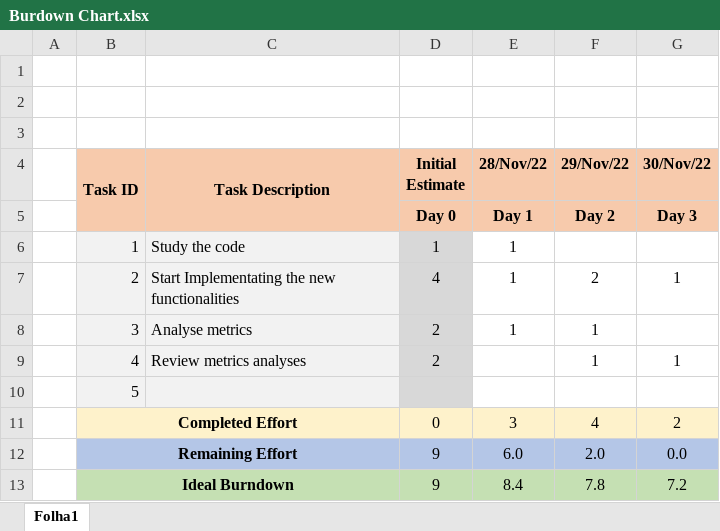
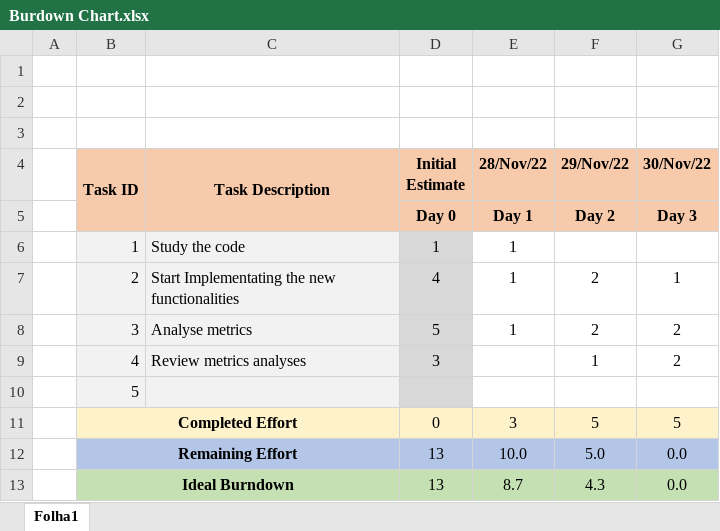
Before and after one commit to Martim-Costa/ganttproject, an Excel workbook: Project/Phase 2/Sprint 3/Burdown Chart.xlsx, sheet Folha1, drawn as a sheet; values as stored, in another font and other column widths than the file's, no borders; charts and pictures not drawn; removed rows and columns are numbered as before the commit, all else as after; the diff names each change by its address in the sheet, - before the commit and + after, or states it on an @@ line.

Commit message:
Burndown Chart Update

```diff
--- a/Project/Phase 2/Sprint 3/Burdown Chart.xlsx (sheet Folha1)
+++ b/Project/Phase 2/Sprint 3/Burdown Chart.xlsx (sheet Folha1)
-D8 (Initial Estimate): 2
+D8 (Initial Estimate): 5
-F8 (29/Nov/22): 1
+F8 (29/Nov/22): 2
-G8 (30/Nov/22): (empty)
+G8 (30/Nov/22): 2
-D9 (Initial Estimate): 2
+D9 (Initial Estimate): 3
-G9 (30/Nov/22): 1
+G9 (30/Nov/22): 2
-F11 (29/Nov/22): 4
+F11 (29/Nov/22): 5
-G11 (30/Nov/22): 2
+G11 (30/Nov/22): 5
-row 12:  | Remaining Effort |  | 9 | 6.0 | 2.0 | 0.0
-row 13:  | Ideal Burndown |  | 9 | 8.4 | 7.8 | 7.2
+row 12:  | Remaining Effort |  | 13 | 10.0 | 5.0 | 0.0
+row 13:  | Ideal Burndown |  | 13 | 8.7 | 4.3 | 0.0
```
Also changed, not shown: charts or pictures.
